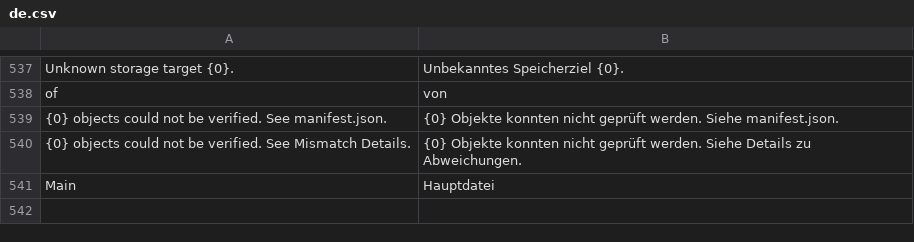
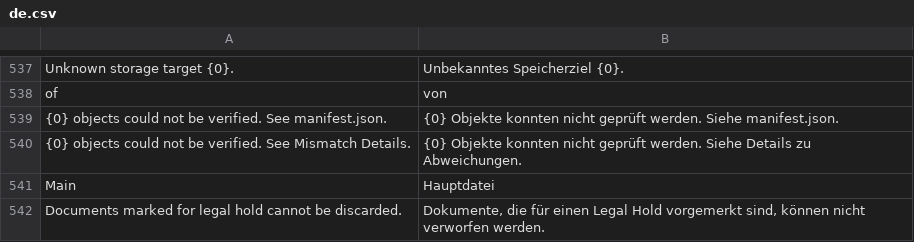
Before and after one commit to EffizienzAgent/docarchive, a CSV file: docarchive/translations/de.csv, drawn as a sheet; only a part is shown, gaps mark what is left out; the diff names each change by its address in the sheet, - before the commit and + after, or states it on an @@ line.

```diff
--- a/docarchive/translations/de.csv
+++ b/docarchive/translations/de.csv
+row 542: Documents marked for legal hold cannot be discarded. | Dokumente, die für einen Legal Hold vorgemerkt sind, können nicht verworfen werden.
```
Also changed, not shown: 6 other files.
